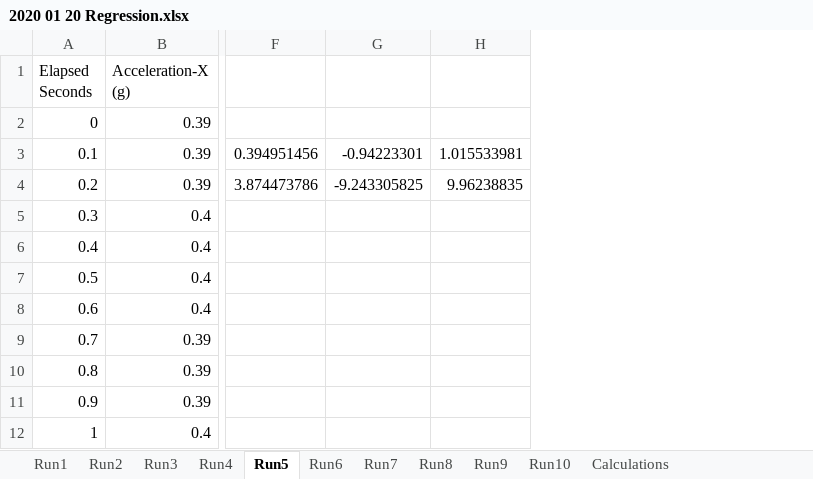
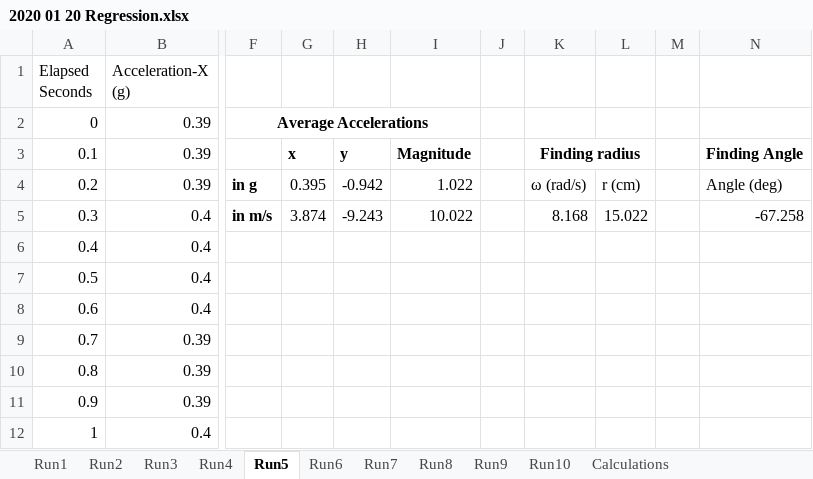
Before and after one commit to zasshuwu/duplicated_accelcamp, an Excel workbook: doc/Position via Regression/2020 01 20 Regression.xlsx, sheet Run5, drawn as a sheet; only a part is shown, gaps mark what is left out; values as stored, in another font and other column widths than the file's, no borders; charts and pictures not drawn; removed rows and columns are numbered as before the commit, all else as after; the diff names each change by its address in the sheet, - before the commit and + after, or states it on an @@ line.

```diff
--- a/doc/Position via Regression/2020 01 20 Regression.xlsx (sheet Run5)
+++ b/doc/Position via Regression/2020 01 20 Regression.xlsx (sheet Run5)
-column F, rows 3-4: 0.394951456 | 3.874473786
-column G, rows 3-4: -0.94223301 | -9.243305825
-column H, rows 3-4: 1.015533981 | 9.96238835
+column F, rows 2-5: Average Accelerations |  | in g | in m/s
+column G, rows 3-5: x | 0.395 | 3.874
+column H, rows 3-5: y | -0.942 | -9.243
+column I, rows 3-5: Magnitude | 1.022 | 10.022
+column J, empty
+column K, rows 3-5: Finding radius | ω (rad/s) | 8.168
+column L, rows 4-5: r (cm) | 15.022
+column M, empty
+column N, rows 3-5: Finding Angle | Angle (deg) | -67.258
```
Also changed, not shown: sheet Run10, sheet Calculations, sheet Run4, sheet Run6, sheet Run8, sheet Run9, 4 more sheets, charts or pictures.
